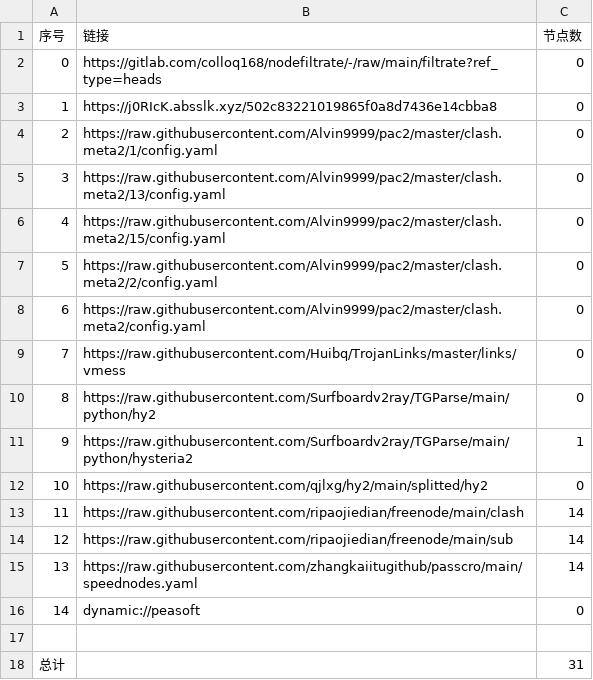
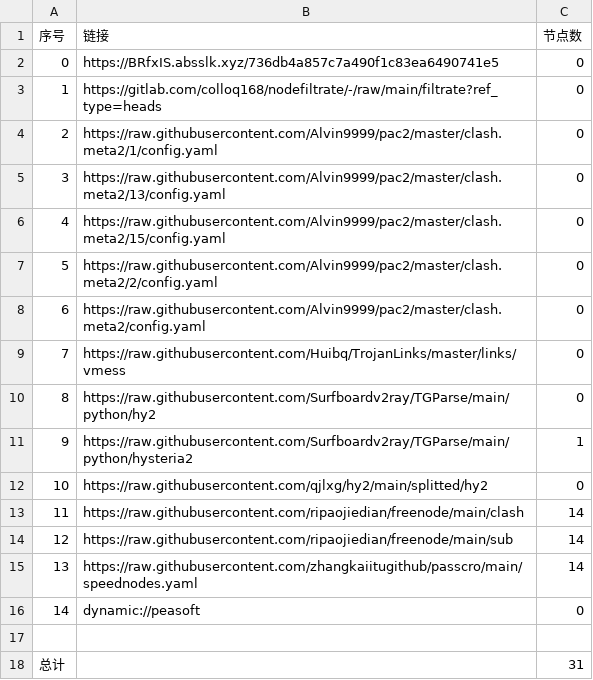
Before and after one commit to yuntin908/AutoMergePublicNodes, a CSV file: list_result.csv, drawn as a sheet.

```diff
--- a/list_result.csv
+++ b/list_result.csv
@@ -1,4 +1,4 @@
 序号,链接,节点数
-0,https://gitlab.com/colloq168/nodefiltrate/-/raw/main/filtrate?ref_type=heads,0
-1,https://j0RIcK.absslk.xyz/502c83221019865f0a8d7436e14cbba8,0
+0,https://BRfxIS.absslk.xyz/736db4a857c7a490f1c83ea6490741e5,0
+1,https://gitlab.com/colloq168/nodefiltrate/-/raw/main/filtrate?ref_type=heads,0
 2,https://raw.githubusercontent.com/Alvin9999/pac2/master/clash.meta2/1/config.yaml,0
```
Also changed, not shown: 3 other files.
